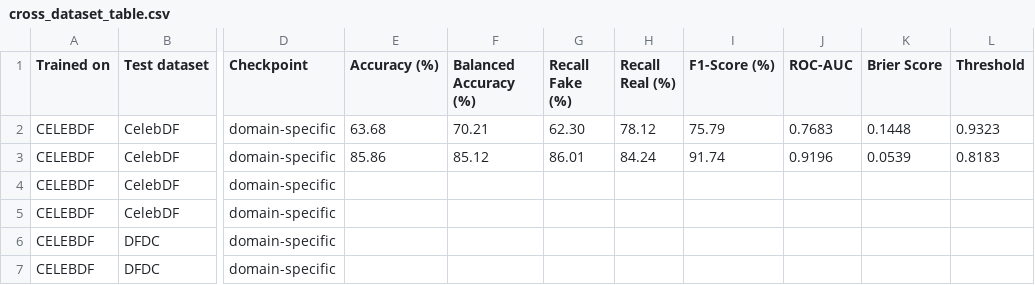
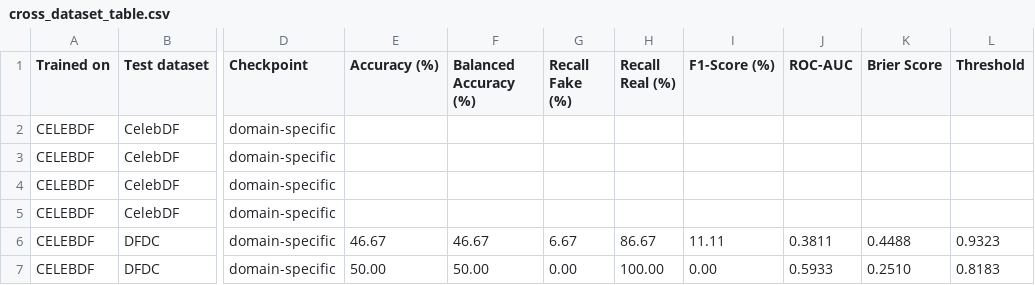
Before and after one commit to Mradul-Consultancy/DivyaDrishti, a CSV file: reports/cross_dataset_table.csv, drawn as a sheet; only a part is shown, gaps mark what is left out; the diff covers the shown part only; the diff names each change by its address in the sheet, - before the commit and + after, or states it on an @@ line.

Commit message:
Fix the YOLO memory explosion and give the ensemble its own calibration
Two defects found while regenerating the cross-dataset table:

* Ultralytics takes a LIST source as one batch: the forward pass grows
  with the size of the split and a 4 GB card dies at a few thousand
  images no matter what batch= says (peak 7 GB for 4,665 224x224
  images). yolo_fake_probs_chunked() predicts in bounded chunks; peak
  VRAM is now 0.09 GB and YOLO runs on the GPU instead of a CPU
  fallback. The result is identical (AUC 0.9403 both ways), so this is
  a pure resource fix.

* The ensemble's operating point was the median of its members'
  thresholds. But the ensemble score - the mean of the members'
  P(fake) - has a distribution of its own, and at a member's 0.93 the
  ensemble called almost nothing fake (F1 = 0 on the DFDC test split).
  calibrate_ensemble() now measures the ensemble's own operating point
  on each domain's validation split, exactly like a single model, and
  writes models/checkpoints/<domain>/threshold_ensemble.json:
  celebdf 0.852682 (fake recall 0.76, real recall 0.80),
  dfdc 0.524415 (fake recall 0.92, real recall 0.89).

Also: the per-cell --only flag lets the table be produced one cell per
invocation, so an interrupted run keeps its progress in the checkpoint.

```diff
--- a/reports/cross_dataset_table.csv
+++ b/reports/cross_dataset_table.csv
-E2 (Accuracy (%)): 63.68
+E2 (Accuracy (%)): (empty)
-F2 (Balanced Accuracy (%)): 70.21
+F2 (Balanced Accuracy (%)): (empty)
-G2 (Recall Fake (%)): 62.30
+G2 (Recall Fake (%)): (empty)
-H2 (Recall Real (%)): 78.12
+H2 (Recall Real (%)): (empty)
-I2 (F1-Score (%)): 75.79
+I2 (F1-Score (%)): (empty)
-J2 (ROC-AUC): 0.7683
+J2 (ROC-AUC): (empty)
-K2 (Brier Score): 0.1448
+K2 (Brier Score): (empty)
-L2 (Threshold): 0.9323
+L2 (Threshold): (empty)
-E3 (Accuracy (%)): 85.86
+E3 (Accuracy (%)): (empty)
-F3 (Balanced Accuracy (%)): 85.12
+F3 (Balanced Accuracy (%)): (empty)
-G3 (Recall Fake (%)): 86.01
+G3 (Recall Fake (%)): (empty)
-H3 (Recall Real (%)): 84.24
+H3 (Recall Real (%)): (empty)
-I3 (F1-Score (%)): 91.74
+I3 (F1-Score (%)): (empty)
-J3 (ROC-AUC): 0.9196
+J3 (ROC-AUC): (empty)
-K3 (Brier Score): 0.0539
+K3 (Brier Score): (empty)
-L3 (Threshold): 0.8183
+L3 (Threshold): (empty)
-E6 (Accuracy (%)): (empty)
+E6 (Accuracy (%)): 46.67
-F6 (Balanced Accuracy (%)): (empty)
+F6 (Balanced Accuracy (%)): 46.67
-G6 (Recall Fake (%)): (empty)
+G6 (Recall Fake (%)): 6.67
-H6 (Recall Real (%)): (empty)
+H6 (Recall Real (%)): 86.67
-I6 (F1-Score (%)): (empty)
+I6 (F1-Score (%)): 11.11
-J6 (ROC-AUC): (empty)
+J6 (ROC-AUC): 0.3811
-K6 (Brier Score): (empty)
+K6 (Brier Score): 0.4488
-L6 (Threshold): (empty)
+L6 (Threshold): 0.9323
-E7 (Accuracy (%)): (empty)
+E7 (Accuracy (%)): 50.00
-F7 (Balanced Accuracy (%)): (empty)
+F7 (Balanced Accuracy (%)): 50.00
-G7 (Recall Fake (%)): (empty)
+G7 (Recall Fake (%)): 0.00
-H7 (Recall Real (%)): (empty)
+H7 (Recall Real (%)): 100.00
-I7 (F1-Score (%)): (empty)
+I7 (F1-Score (%)): 0.00
-J7 (ROC-AUC): (empty)
+J7 (ROC-AUC): 0.5933
-K7 (Brier Score): (empty)
+K7 (Brier Score): 0.2510
-L7 (Threshold): (empty)
+L7 (Threshold): 0.8183
```
Also changed, not shown: 16 edited cells elsewhere in this file, 5 other files.
